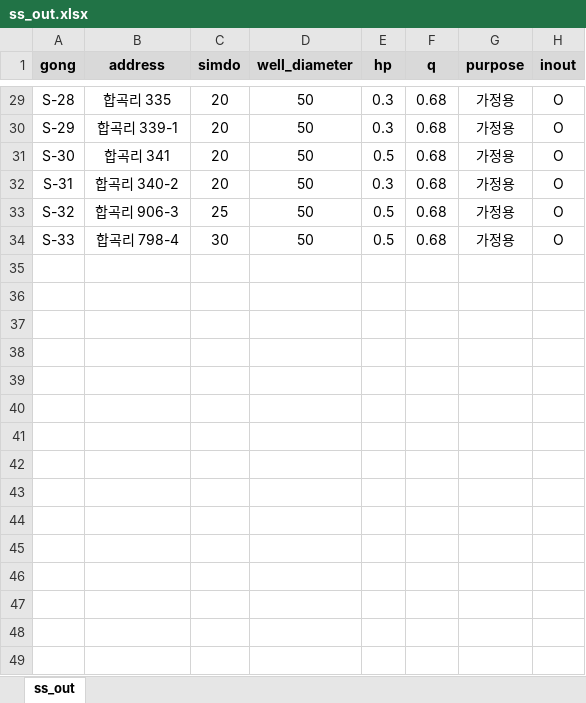
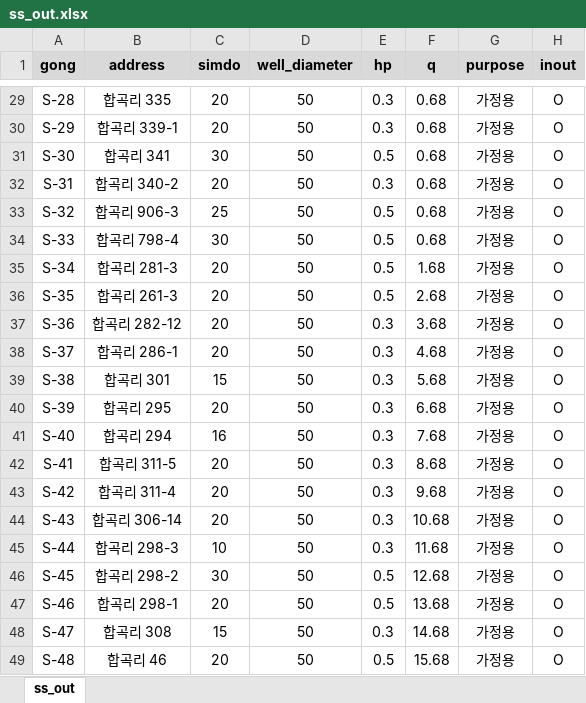
Before and after one commit to ihanseol/02_Excel3, an Excel workbook: 01_Acquifer Pumping Test/02_기사용관정/ss_out.xlsx, sheet ss_out, drawn as a sheet; only a part is shown, gaps mark what is left out; values as stored, in another font and other column widths than the file's, no borders; the diff covers the shown part only; the diff names each change by its address in the sheet, - before the commit and + after, or states it on an @@ line.

```diff
--- a/01_Acquifer Pumping Test/02_기사용관정/ss_out.xlsx (sheet ss_out)
+++ b/01_Acquifer Pumping Test/02_기사용관정/ss_out.xlsx (sheet ss_out)
-C31 (simdo): 20
+C31 (simdo): 30
+row 35: S-34 | 합곡리 281-3 | 20 | 50 | 0.5 | 1.68 | 가정용 | O
+row 36: S-35 | 합곡리 261-3 | 20 | 50 | 0.5 | 2.68 | 가정용 | O
+row 37: S-36 | 합곡리 282-12 | 20 | 50 | 0.3 | 3.68 | 가정용 | O
+row 38: S-37 | 합곡리 286-1 | 20 | 50 | 0.3 | 4.68 | 가정용 | O
+row 39: S-38 | 합곡리 301 | 15 | 50 | 0.3 | 5.68 | 가정용 | O
+row 40: S-39 | 합곡리 295 | 20 | 50 | 0.3 | 6.68 | 가정용 | O
+row 41: S-40 | 합곡리 294 | 16 | 50 | 0.3 | 7.68 | 가정용 | O
+row 42: S-41 | 합곡리 311-5 | 20 | 50 | 0.3 | 8.68 | 가정용 | O
+row 43: S-42 | 합곡리 311-4 | 20 | 50 | 0.3 | 9.68 | 가정용 | O
+row 44: S-43 | 합곡리 306-14 | 20 | 50 | 0.3 | 10.68 | 가정용 | O
+row 45: S-44 | 합곡리 298-3 | 10 | 50 | 0.3 | 11.68 | 가정용 | O
+row 46: S-45 | 합곡리 298-2 | 30 | 50 | 0.5 | 12.68 | 가정용 | O
+row 47: S-46 | 합곡리 298-1 | 20 | 50 | 0.5 | 13.68 | 가정용 | O
+row 48: S-47 | 합곡리 308 | 15 | 50 | 0.3 | 14.68 | 가정용 | O
+row 49: S-48 | 합곡리 46 | 20 | 50 | 0.5 | 15.68 | 가정용 | O
```
Also changed, not shown: 15 added rows elsewhere in this sheet, 01_Acquifer Pumping Test/02_기사용관정/A1_기사용관정현황_2025-05-15.xlsm, 01_Acquifer Pumping Test/02_기사용관정/aa_out.xlsx.
